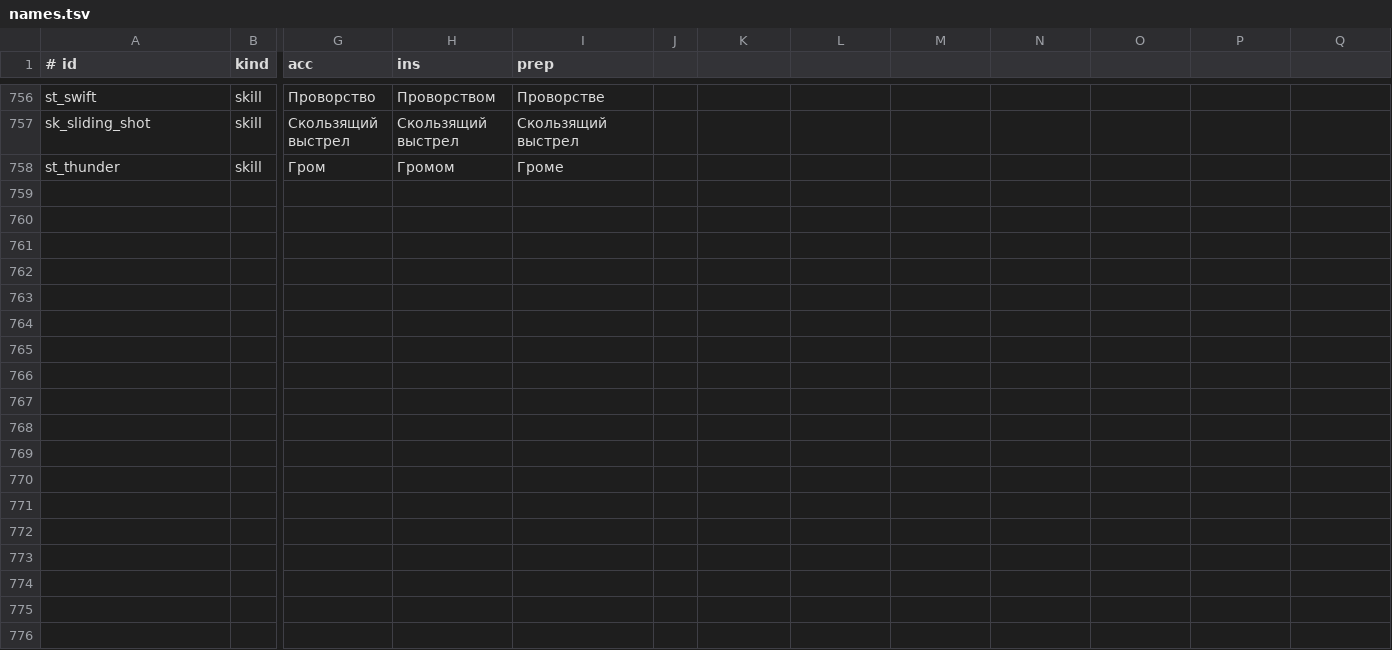
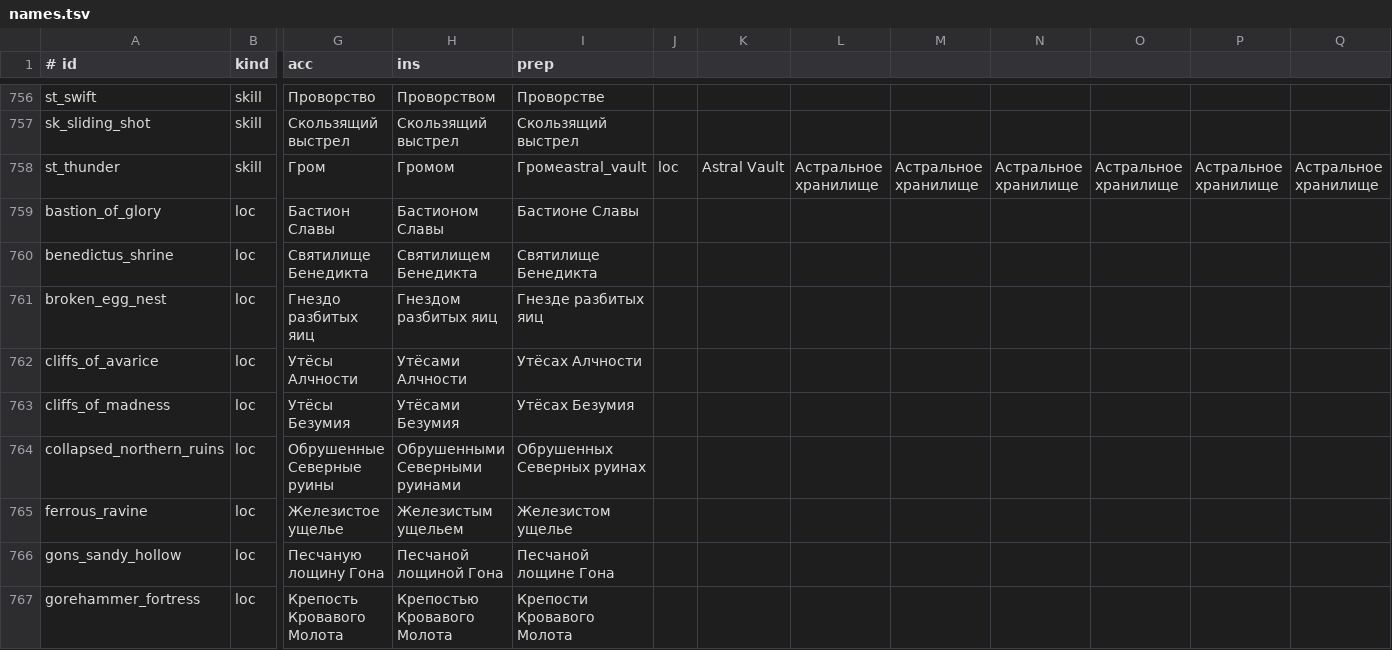
Before and after one commit to ColdVision/ArcheAge-Chronicles-russian-translate, a TSV file: translation/glossary/names.tsv, drawn as a sheet; only a part is shown, gaps mark what is left out; rows hold the shown columns only; the diff covers the shown part only; the diff names each change by its address in the sheet, - before the commit and + after, or states it on an @@ line.

```diff
--- a/translation/glossary/names.tsv
+++ b/translation/glossary/names.tsv
-I758 (prep): Громе
+I758 (prep): Громеastral_vault
-J758: (empty)
+J758: loc
-K758: (empty)
+K758: Astral Vault
-L758: (empty)
+L758: Астральное хранилище
-M758: (empty)
+M758: Астральное хранилище
-N758: (empty)
+N758: Астральное хранилище
-O758: (empty)
+O758: Астральное хранилище
-P758: (empty)
+P758: Астральное хранилище
-Q758: (empty)
+Q758: Астральное хранилище
+row 759: bastion_of_glory | loc | Бастион Славы | Бастионом Славы | Бастионе Славы
+row 760: benedictus_shrine | loc | Святилище Бенедикта | Святилищем Бенедикта | Святилище Бенедикта
+row 761: broken_egg_nest | loc | Гнездо разбитых яиц | Гнездом разбитых яиц | Гнезде разбитых яиц
+row 762: cliffs_of_avarice | loc | Утёсы Алчности | Утёсами Алчности | Утёсах Алчности
+row 763: cliffs_of_madness | loc | Утёсы Безумия | Утёсами Безумия | Утёсах Безумия
+row 764: collapsed_northern_ruins | loc | Обрушенные Северные руины | Обрушенными Северными руинами | Обрушенных Северных руинах
+row 765: ferrous_ravine | loc | Железистое ущелье | Железистым ущельем | Железистом ущелье
+row 766: gons_sandy_hollow | loc | Песчаную лощину Гона | Песчаной лощиной Гона | Песчаной лощине Гона
+row 767: gorehammer_fortress | loc | Крепость Кровавого Молота | Крепостью Кровавого Молота | Крепости Кровавого Молота
```
Also changed, not shown: 10 added rows elsewhere in this file, 7 other files.
